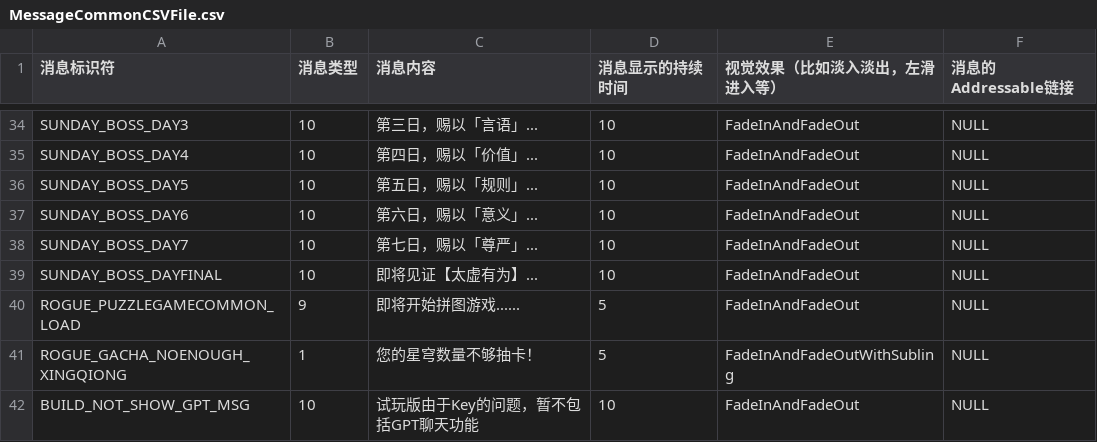
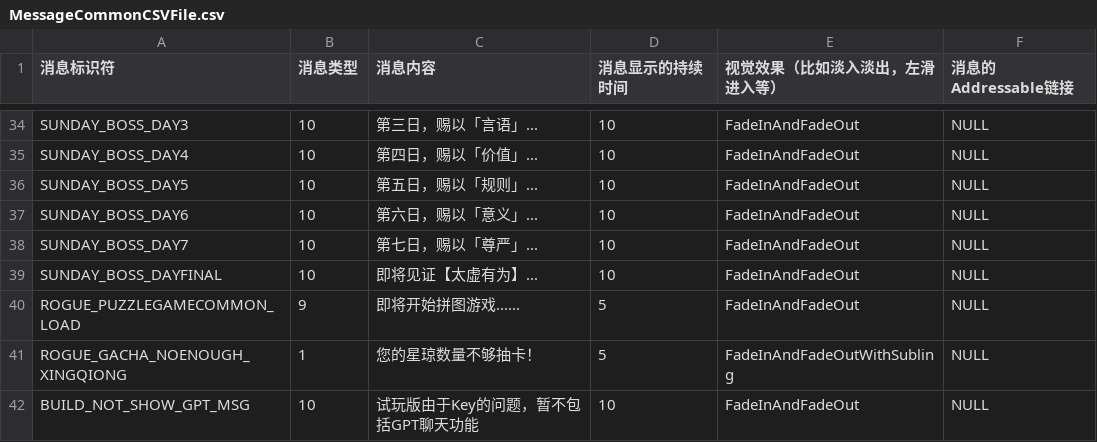
Before and after one commit to YYHHOrganization/GameDemo2024, a CSV file: Assets/Designer/CsvTable/MessageBox/MessageCommonCSVFile.csv, drawn as a sheet; only a part is shown, gaps mark what is left out.

```diff
--- a/Assets/Designer/CsvTable/MessageBox/MessageCommonCSVFile.csv
+++ b/Assets/Designer/CsvTable/MessageBox/MessageCommonCSVFile.csv
@@ -40,3 +40,3 @@ SUNDAY_BOSS_DAYFINAL,10,即将见证【太虚有为】...,10,FadeInAndFadeOut,NU
 ROGUE_PUZZLEGAMECOMMON_LOAD,9,即将开始拼图游戏......,5,FadeInAndFadeOut,NULL
-ROGUE_GACHA_NOENOUGH_XINGQIONG,1,您的星穹数量不够抽卡！,5,FadeInAndFadeOutWithSubling,NULL
+ROGUE_GACHA_NOENOUGH_XINGQIONG,1,您的星琼数量不够抽卡！,5,FadeInAndFadeOutWithSubling,NULL
 BUILD_NOT_SHOW_GPT_MSG,10,试玩版由于Key的问题，暂不包括GPT聊天功能,10,FadeInAndFadeOut,NULL
```
Also changed, not shown: 11 other files.
